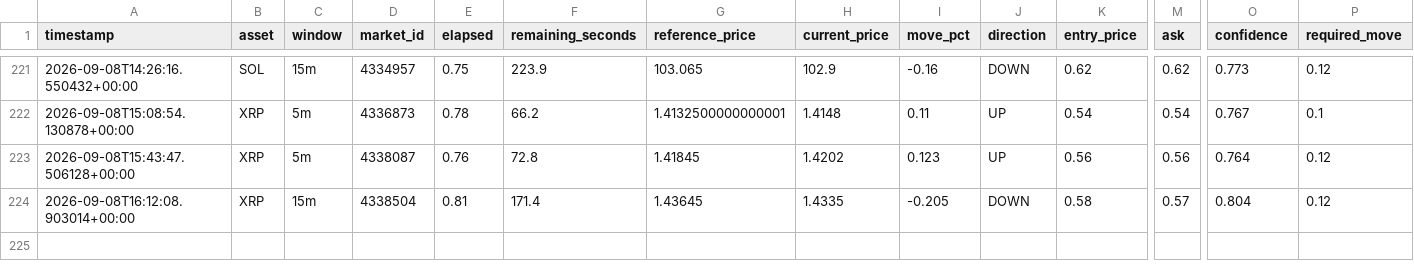
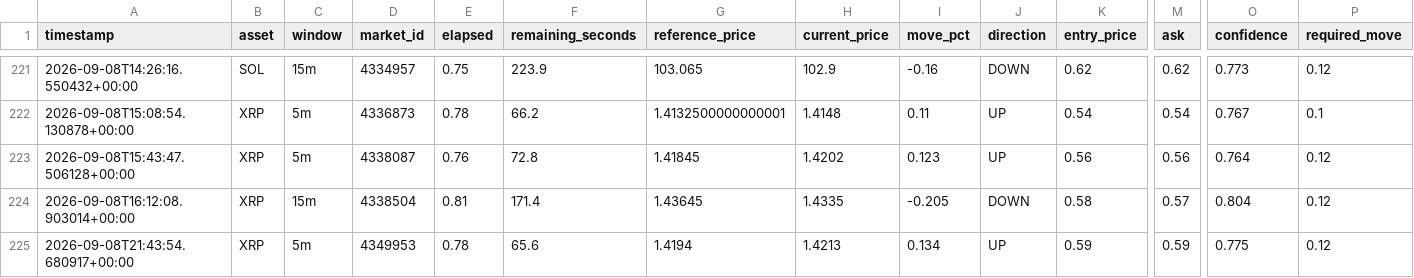
Before and after one commit to n85t594ht5-creator/polybot, a CSV file: signals.csv, drawn as a sheet; only a part is shown, gaps mark what is left out; rows hold the shown columns only; the diff names each change by its address in the sheet, - before the commit and + after, or states it on an @@ line.

```diff
--- a/signals.csv
+++ b/signals.csv
+row 225: 2026-09-08T21:43:54.680917+00:00 | XRP | 5m | 4349953 | 0.78 | 65.6 | 1.4194 | 1.4213 | 0.134 | UP | 0.59 | 0.59 | 0.775 | 0.12
```
Also changed, not shown: 2 other files.
